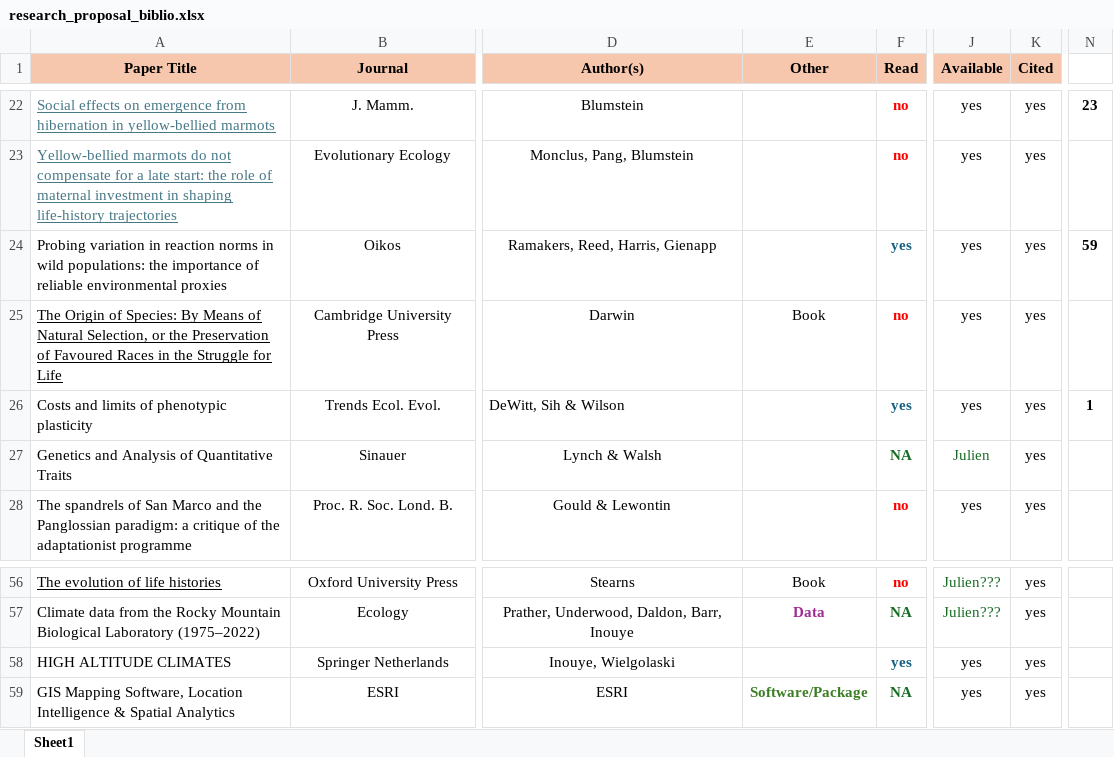
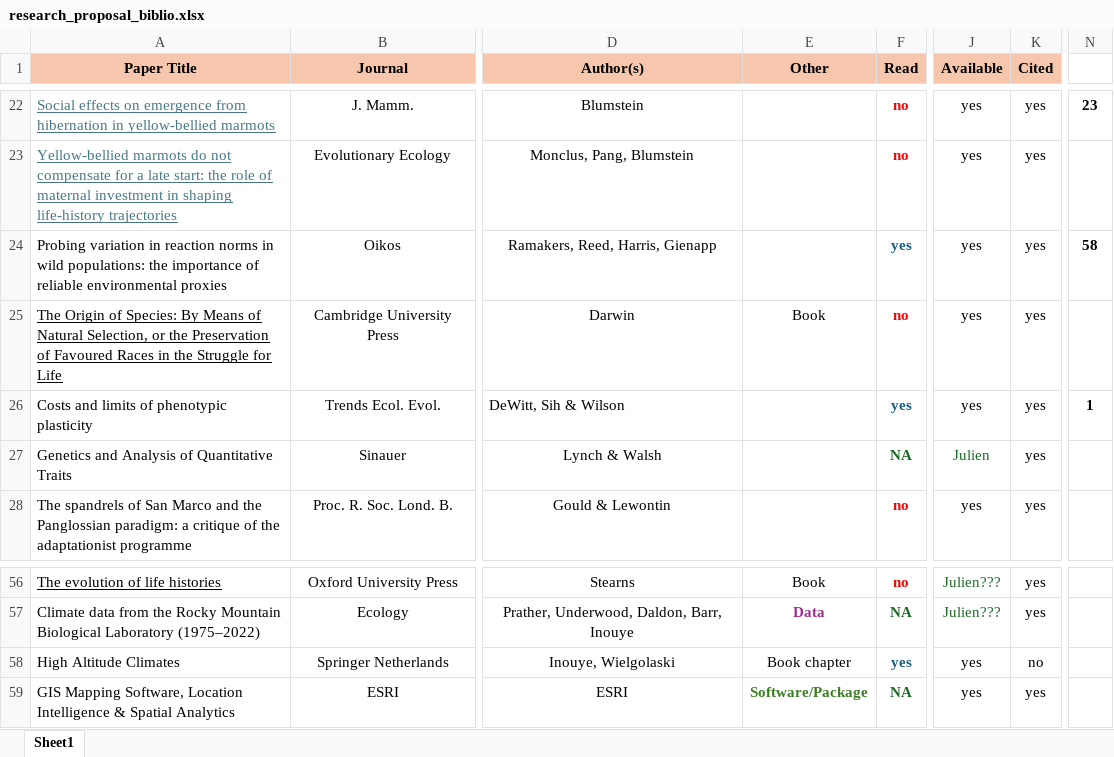
Before and after one commit to augustinbirot/research_proposal, an Excel workbook: research_proposal_biblio.xlsx, sheet Sheet1, drawn as a sheet; only a part is shown, gaps mark what is left out; values as stored, in another font and other column widths than the file's, no borders; the diff names each change by its address in the sheet, - before the commit and + after, or states it on an @@ line.

Commit message:
update citation table

```diff
--- a/research_proposal_biblio.xlsx (sheet Sheet1)
+++ b/research_proposal_biblio.xlsx (sheet Sheet1)
-N24: 59
+N24: 58
-A58 (Paper Title): HIGH ALTITUDE CLIMATES
+A58 (Paper Title): High Altitude Climates
-E58 (Other): (empty)
+E58 (Other): Book chapter
-K58 (Cited): yes
+K58 (Cited): no
```
